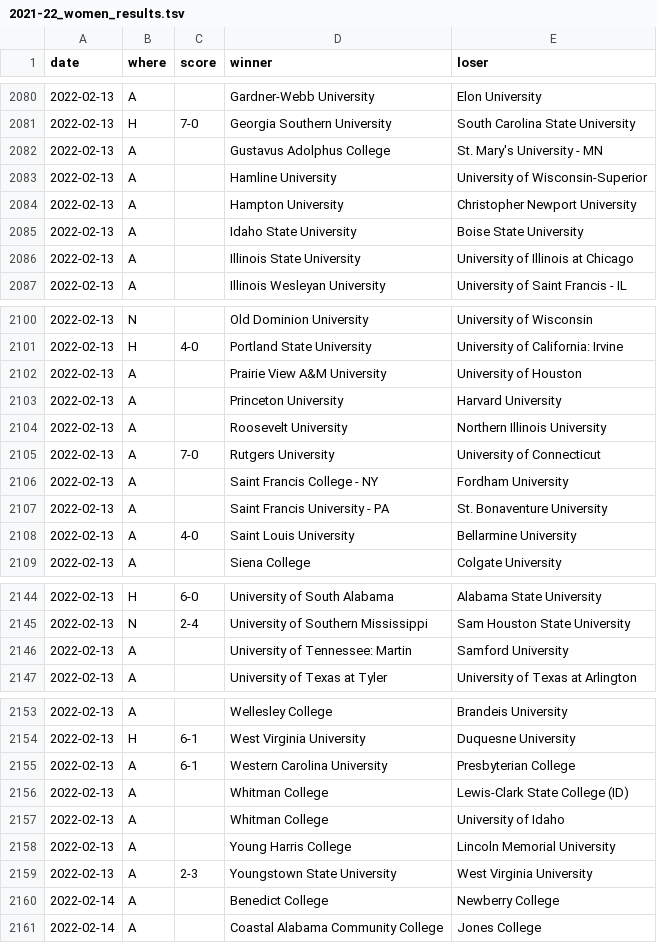
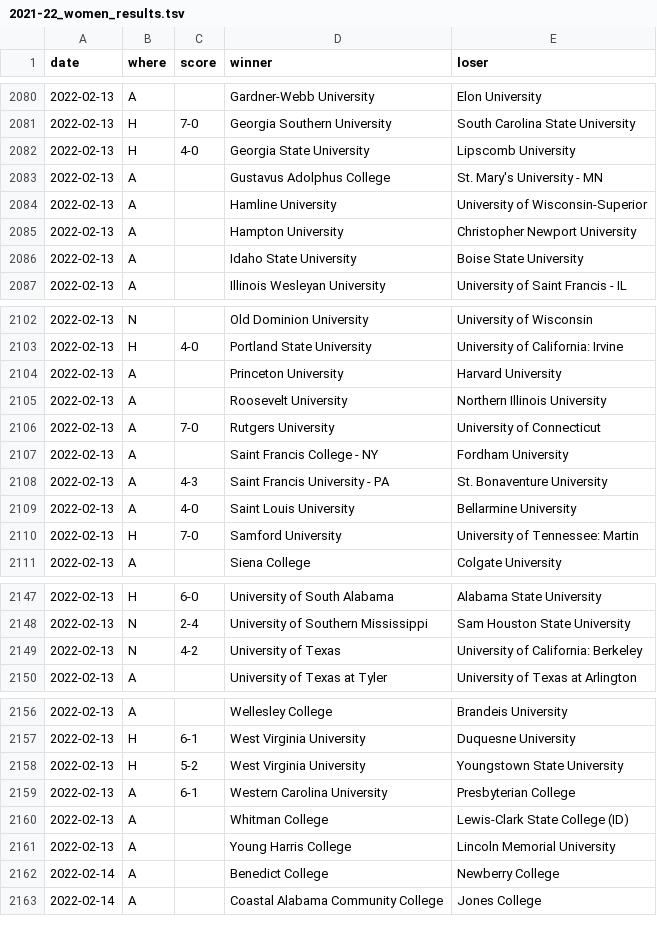
Before and after one commit to TennisOpenData/college-tennis-massey, a TSV file: 2021-22_women_results.tsv, drawn as a sheet; only a part is shown, gaps mark what is left out; the diff covers the shown part only.

```diff
--- a/2021-22_women_results.tsv
+++ b/2021-22_women_results.tsv
@@ -2081,2 +2081,3 @@ date	where	score	winner	loser
 2022-02-13	H	7-0	Georgia Southern University	South Carolina State University
+2022-02-13	H	4-0	Georgia State University	Lipscomb University
 2022-02-13	A		Gustavus Adolphus College	St. Mary's University - MN
@@ -2085,3 +2086,2 @@ date	where	score	winner	loser
 2022-02-13	A		Idaho State University	Boise State University
-2022-02-13	A		Illinois State University	University of Illinois at Chicago
 2022-02-13	A		Illinois Wesleyan University	University of Saint Francis - IL
@@ -2101,3 +2103,2 @@ date	where	score	winner	loser
 2022-02-13	H	4-0	Portland State University	University of California: Irvine
-2022-02-13	A		Prairie View A&M University	University of Houston
 2022-02-13	A		Princeton University	Harvard University
@@ -2106,4 +2107,5 @@ date	where	score	winner	loser
 2022-02-13	A		Saint Francis College - NY	Fordham University
-2022-02-13	A		Saint Francis University - PA	St. Bonaventure University
+2022-02-13	A	4-3	Saint Francis University - PA	St. Bonaventure University
 2022-02-13	A	4-0	Saint Louis University	Bellarmine University
+2022-02-13	H	7-0	Samford University	University of Tennessee: Martin
 2022-02-13	A		Siena College	Colgate University
@@ -2145,3 +2148,3 @@ date	where	score	winner	loser
 2022-02-13	N	2-4	University of Southern Mississippi	Sam Houston State University
-2022-02-13	A		University of Tennessee: Martin	Samford University
+2022-02-13	N	4-2	University of Texas	University of California: Berkeley
 2022-02-13	A		University of Texas at Tyler	University of Texas at Arlington
@@ -2154,7 +2157,6 @@ date	where	score	winner	loser
 2022-02-13	H	6-1	West Virginia University	Duquesne University
+2022-02-13	H	5-2	West Virginia University	Youngstown State University
 2022-02-13	A	6-1	Western Carolina University	Presbyterian College
 2022-02-13	A		Whitman College	Lewis-Clark State College (ID)
-2022-02-13	A		Whitman College	University of Idaho
 2022-02-13	A		Young Harris College	Lincoln Memorial University
-2022-02-13	A	2-3	Youngstown State University	West Virginia University
 2022-02-14	A		Benedict College	Newberry College
```
Also changed, not shown: 7 added rows, 4 removed rows and 4 edited cells elsewhere in this file, 2021-22_men_results.tsv.
